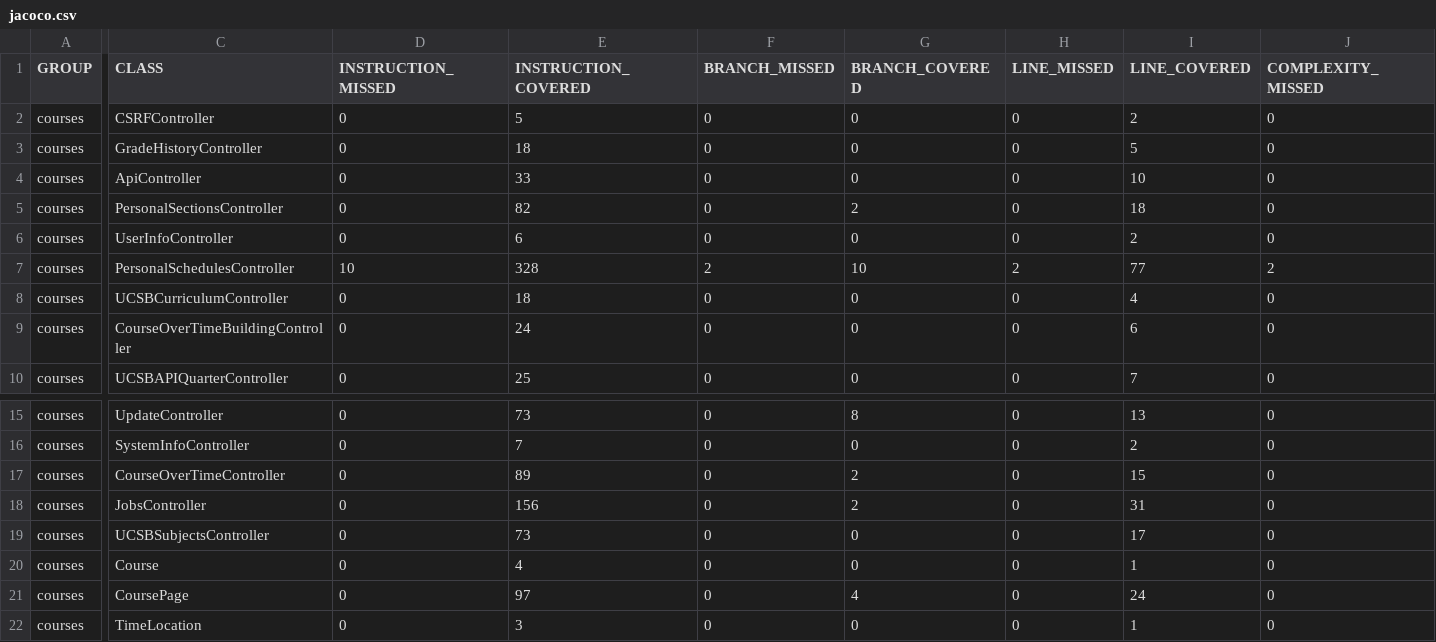
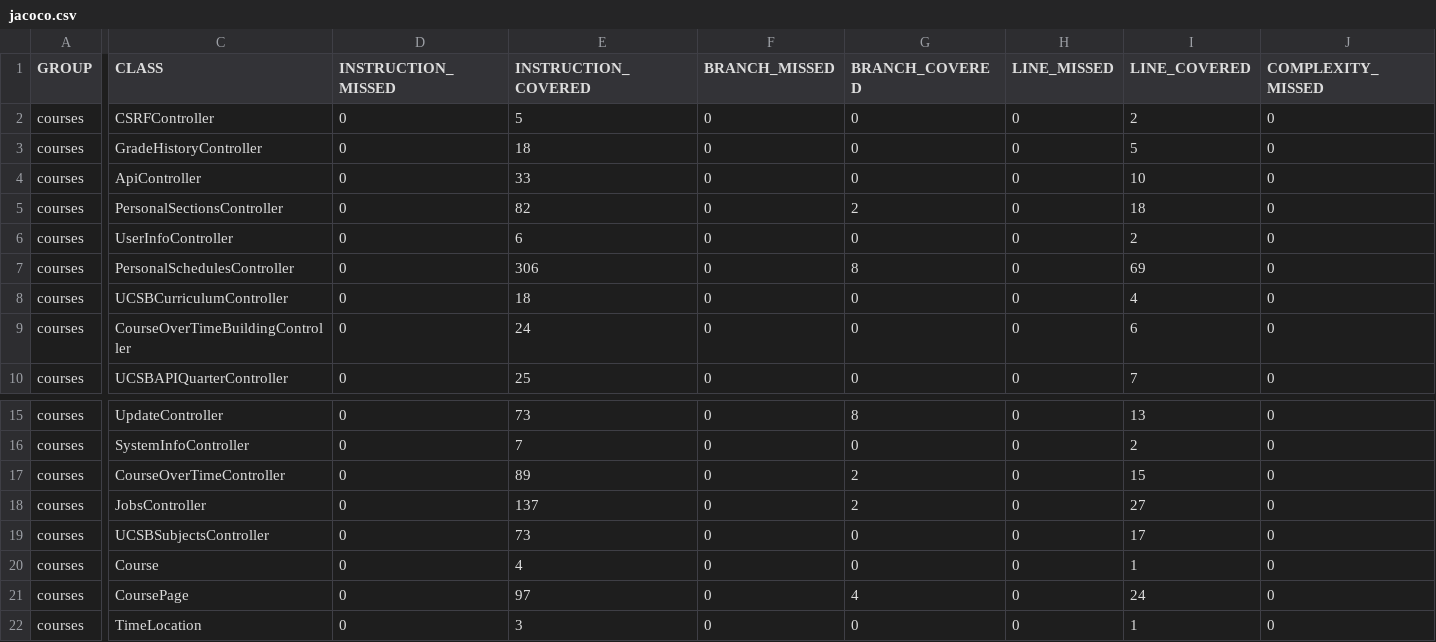
Before and after one commit to ucsb-cs156-f24/proj-courses-f24-04, a CSV file: jacoco/jacoco.csv, drawn as a sheet; only a part is shown, gaps mark what is left out; the diff covers the shown part only; the diff names each change by its address in the sheet, - before the commit and + after, or states it on an @@ line.

```diff
--- a/jacoco/jacoco.csv
+++ b/jacoco/jacoco.csv
-D7 (INSTRUCTION_MISSED): 10
+D7 (INSTRUCTION_MISSED): 0
-E7 (INSTRUCTION_COVERED): 328
+E7 (INSTRUCTION_COVERED): 306
-F7 (BRANCH_MISSED): 2
+F7 (BRANCH_MISSED): 0
-G7 (BRANCH_COVERED): 10
+G7 (BRANCH_COVERED): 8
-H7 (LINE_MISSED): 2
+H7 (LINE_MISSED): 0
-I7 (LINE_COVERED): 77
+I7 (LINE_COVERED): 69
-J7 (COMPLEXITY_MISSED): 2
+J7 (COMPLEXITY_MISSED): 0
-E18 (INSTRUCTION_COVERED): 156
+E18 (INSTRUCTION_COVERED): 137
-I18 (LINE_COVERED): 31
+I18 (LINE_COVERED): 27
```
Also changed, not shown: 2 edited cells elsewhere in this file, 9 other files.
